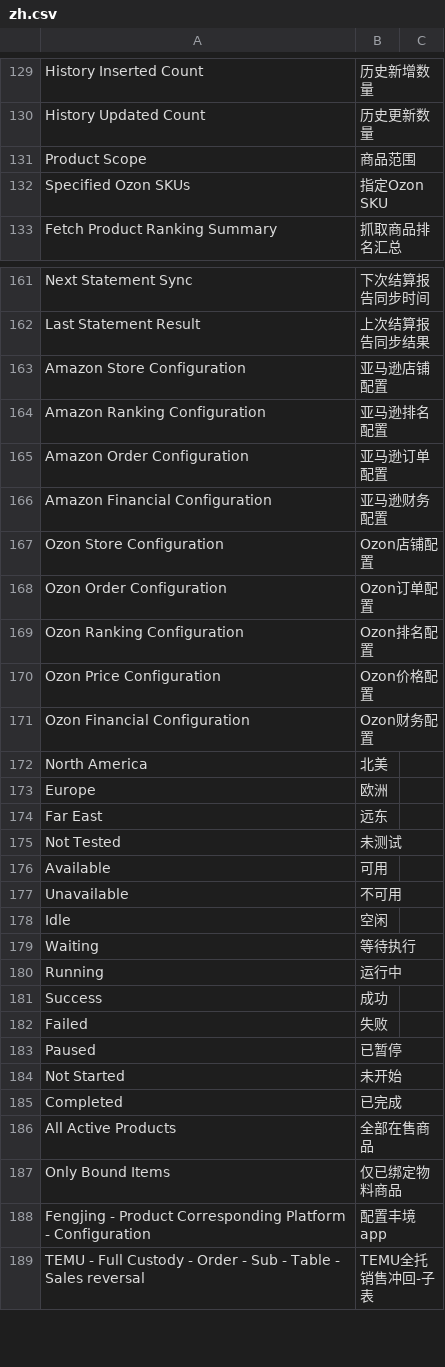
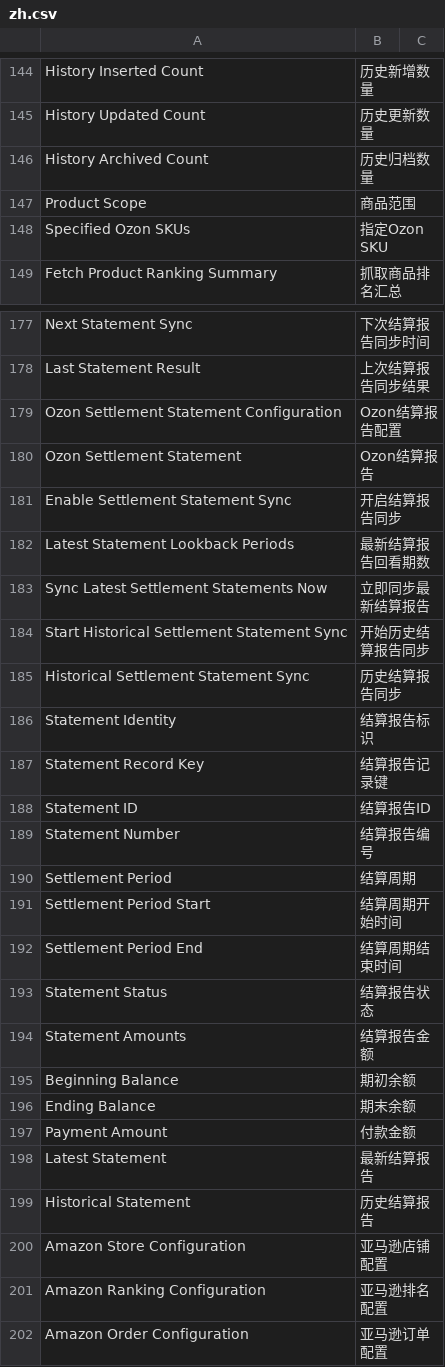
Before and after one commit to 1060778506/fengjing_app, a CSV file: fengjing_app/translations/zh.csv, drawn as a sheet; only a part is shown, gaps mark what is left out; the shorter side is filled out with more unchanged rows; the diff covers the shown part only; the diff names each change by its address in the sheet, - before the commit and + after, or states it on an @@ line.

```diff
--- a/fengjing_app/translations/zh.csv
+++ b/fengjing_app/translations/zh.csv
+row 146: History Archived Count | 历史归档数量
+row 179: Ozon Settlement Statement Configuration | Ozon结算报告配置
+row 180: Ozon Settlement Statement | Ozon结算报告
+row 181: Enable Settlement Statement Sync | 开启结算报告同步
+row 182: Latest Statement Lookback Periods | 最新结算报告回看期数
+row 183: Sync Latest Settlement Statements Now | 立即同步最新结算报告
+row 184: Start Historical Settlement Statement Sync | 开始历史结算报告同步
+row 185: Historical Settlement Statement Sync | 历史结算报告同步
+row 186: Statement Identity | 结算报告标识
+row 187: Statement Record Key | 结算报告记录键
+row 188: Statement ID | 结算报告ID
+row 189: Statement Number | 结算报告编号
+row 190: Settlement Period | 结算周期
+row 191: Settlement Period Start | 结算周期开始时间
+row 192: Settlement Period End | 结算周期结束时间
+row 193: Statement Status | 结算报告状态
+row 194: Statement Amounts | 结算报告金额
+row 195: Beginning Balance | 期初余额
+row 196: Ending Balance | 期末余额
+row 197: Payment Amount | 付款金额
+row 198: Latest Statement | 最新结算报告
+row 199: Historical Statement | 历史结算报告
```
Also changed, not shown: 15 added rows elsewhere in this file, 30 other files.
